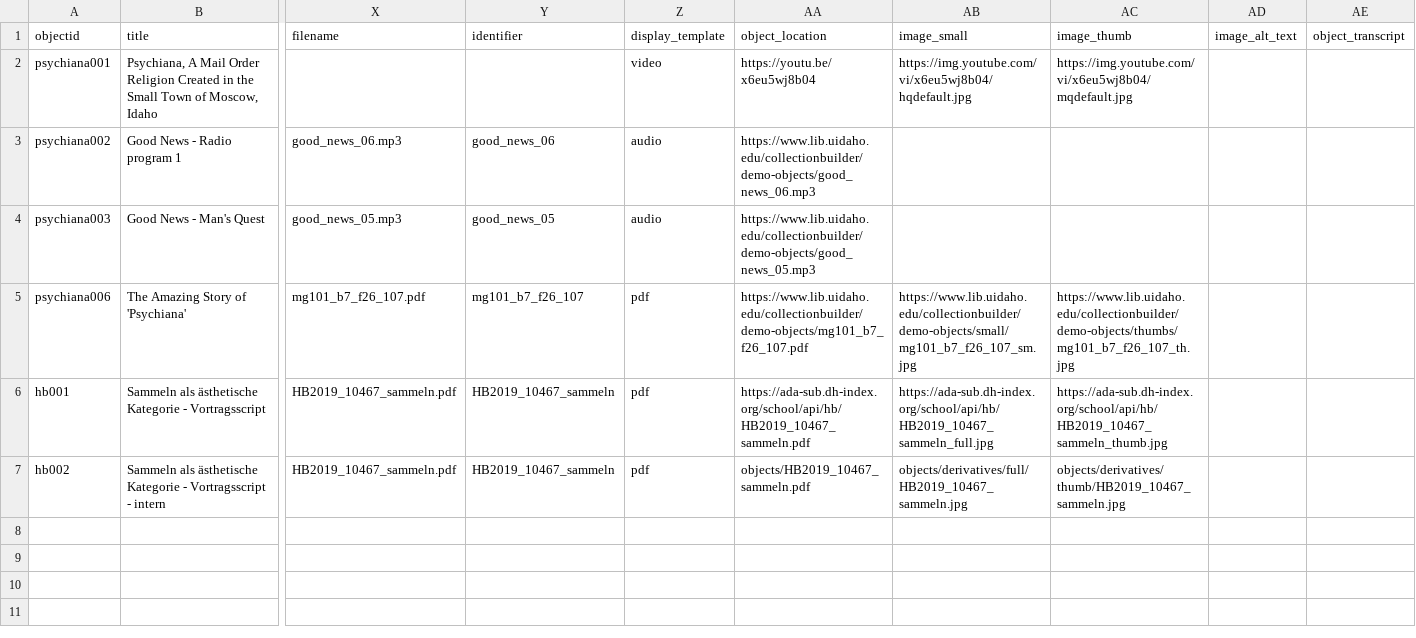
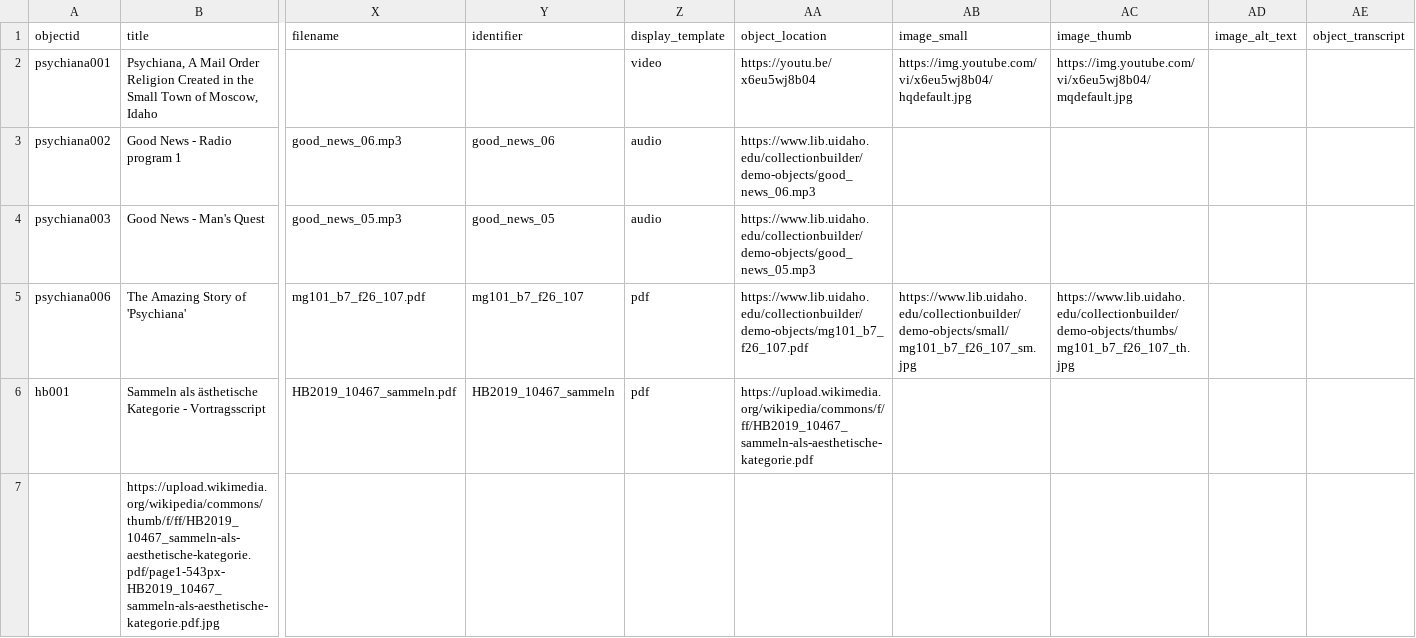
Before and after one commit to esteeschwarz/hb-2025, a CSV file: _data/hb-base.csv, drawn as a sheet; only a part is shown, gaps mark what is left out; the shorter side is filled out with more unchanged rows; rows hold the shown columns only; the diff covers the shown part only; the diff names each change by its address in the sheet, - before the commit and + after, or states it on an @@ line.

Commit message:
try wt sources at wiki commons

```diff
--- a/_data/hb-base.csv
+++ b/_data/hb-base.csv
-AA6 (object_location): https://ada-sub.dh-index.org/school/api/hb/HB2019_10467_sammeln.pdf
+AA6 (object_location): https://upload.wikimedia.org/wikipedia/commons/f/ff/HB2019_10467_sammeln-als-aesthetische-kategorie.pdf
-AB6 (image_small): https://ada-sub.dh-index.org/school/api/hb/HB2019_10467_sammeln_full.jpg
+AB6 (image_small): (empty)
-AC6 (image_thumb): https://ada-sub.dh-index.org/school/api/hb/HB2019_10467_sammeln_thumb.jpg
+AC6 (image_thumb): (empty)
+row 7:  | https://upload.wikimedia.org/wikipedia/commons/thumb/f/ff/HB2019_10467_sammeln-als-aesthetische-kategorie.pdf/page1-543px-HB2019_10467_sammeln-als-aesthetische-kategorie.pdf.jpg
```
Also changed, not shown: 2 added rows elsewhere in this file.
